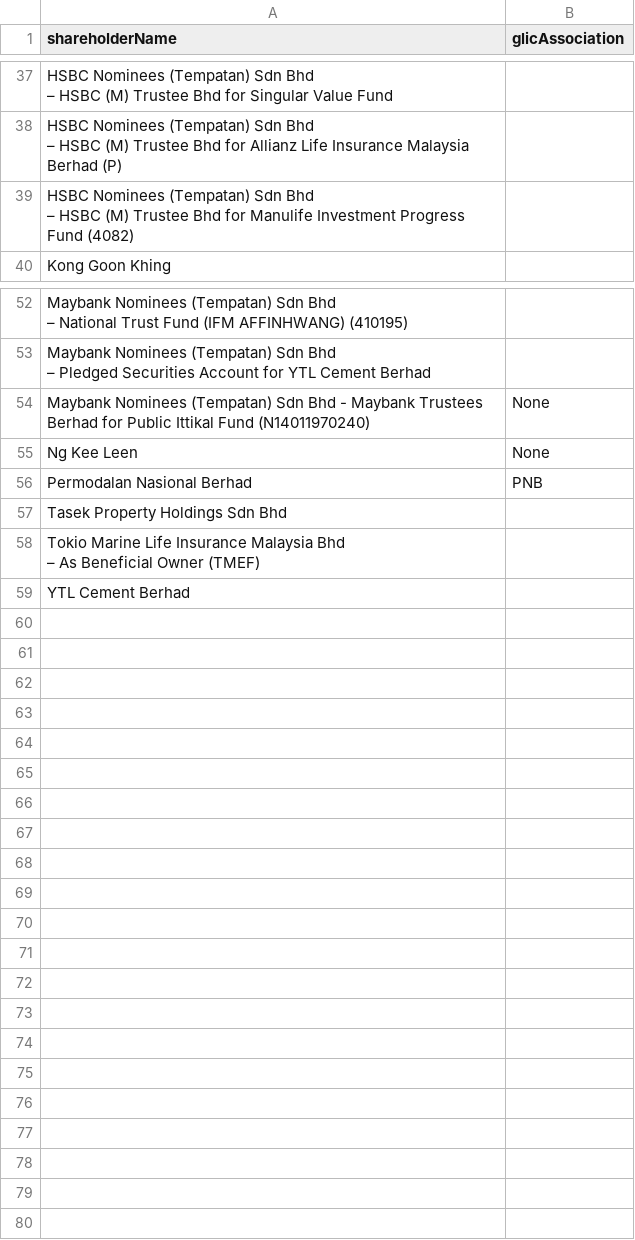
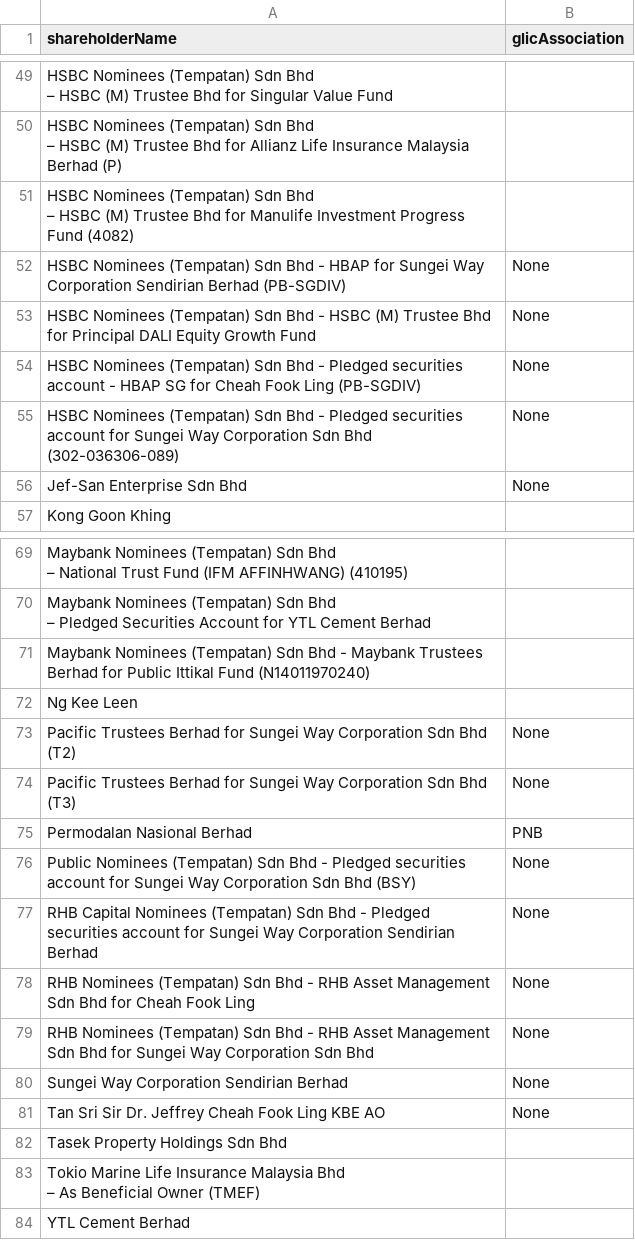
Before and after one commit to David-Chew-HL/YK-Co-Finder, a CSV file: verified_shareholders.csv, drawn as a sheet; only a part is shown, gaps mark what is left out; addresses are those after the commit; the diff covers the shown part only; the diff names each change by its address in the sheet, - before the commit and + after, or states it on an @@ line.

```diff
--- a/verified_shareholders.csv
+++ b/verified_shareholders.csv
+row 52: HSBC Nominees (Tempatan) Sdn Bhd - HBAP for Sungei Way Corporation Sendirian Berhad (PB-SGDIV) | None
+row 53: HSBC Nominees (Tempatan) Sdn Bhd - HSBC (M) Trustee Bhd for Principal DALI Equity Growth Fund | None
+row 54: HSBC Nominees (Tempatan) Sdn Bhd - Pledged securities account - HBAP SG for Cheah Fook Ling (PB-SGDIV) | None
+row 55: HSBC Nominees (Tempatan) Sdn Bhd - Pledged securities account for Sungei Way Corporation Sdn Bhd (302-036306-089) | None
+row 56: Jef-San Enterprise Sdn Bhd | None
-B71:B72 (glicAssociation): None
+B71:B72 (glicAssociation): (empty)
+row 73: Pacific Trustees Berhad for Sungei Way Corporation Sdn Bhd (T2) | None
+row 74: Pacific Trustees Berhad for Sungei Way Corporation Sdn Bhd (T3) | None
+row 76: Public Nominees (Tempatan) Sdn Bhd - Pledged securities account for Sungei Way Corporation Sdn Bhd (BSY) | None
+row 77: RHB Capital Nominees (Tempatan) Sdn Bhd - Pledged securities account for Sungei Way Corporation Sendirian Berhad | None
+row 78: RHB Nominees (Tempatan) Sdn Bhd - RHB Asset Management Sdn Bhd for Cheah Fook Ling | None
+row 79: RHB Nominees (Tempatan) Sdn Bhd - RHB Asset Management Sdn Bhd for Sungei Way Corporation Sdn Bhd | None
+row 80: Sungei Way Corporation Sendirian Berhad | None
+row 81: Tan Sri Sir Dr. Jeffrey Cheah Fook Ling KBE AO | None
```
Also changed, not shown: 12 added rows and 14 edited cells elsewhere in this file.
